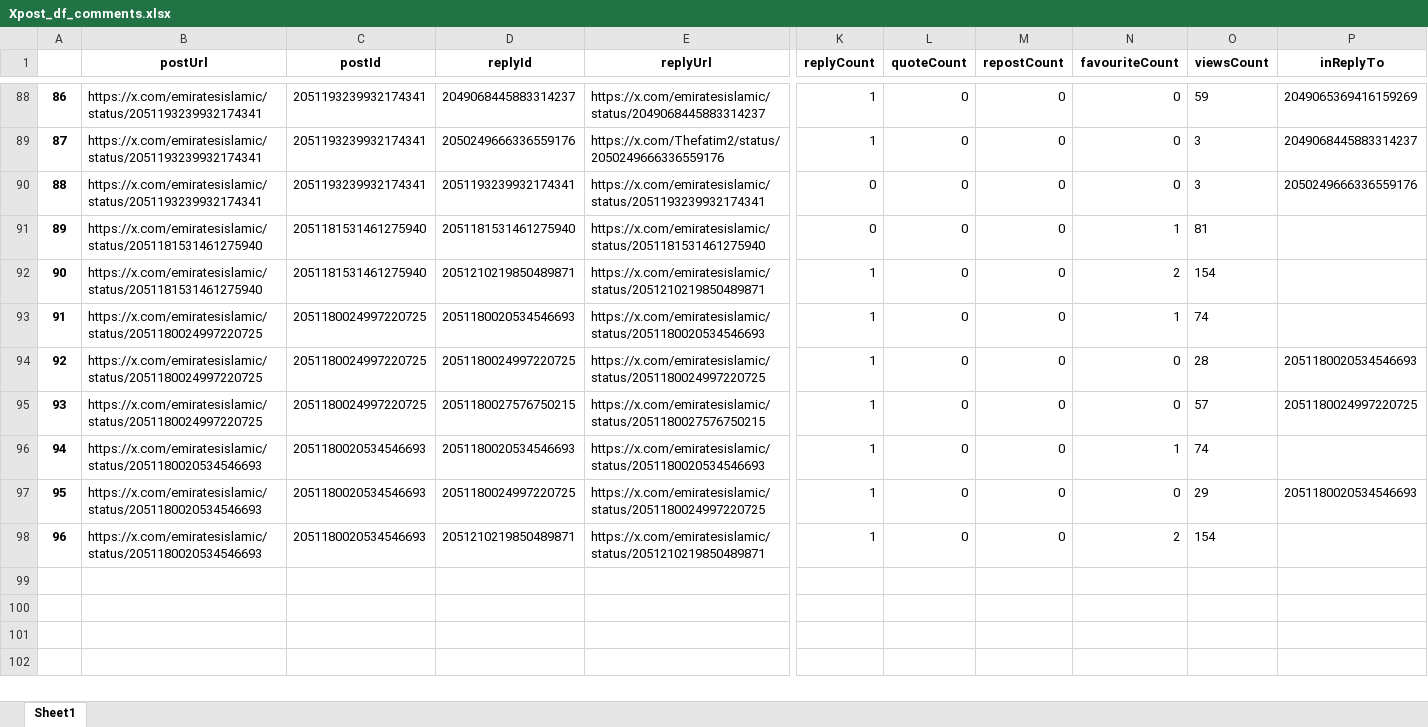
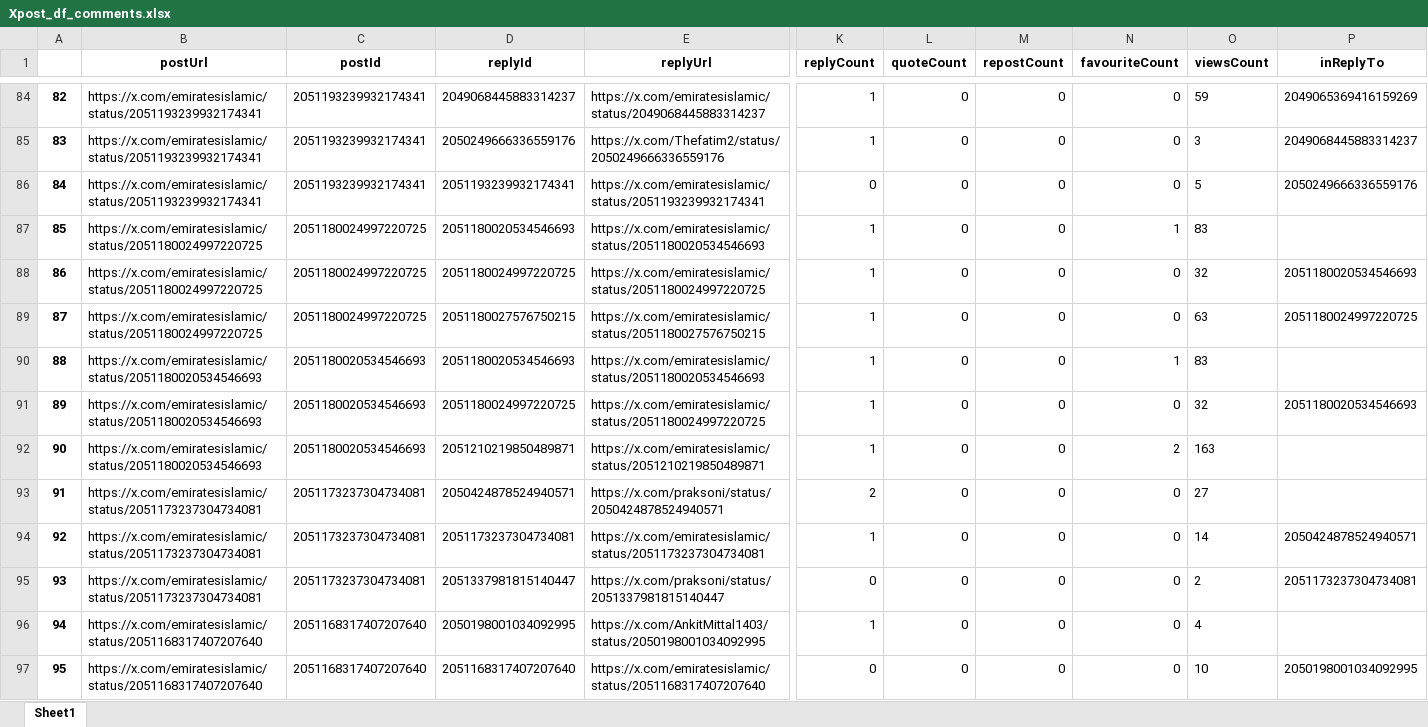
Before and after one commit to felixabraham670706/socialmedia, an Excel workbook: Xpost_df_comments.xlsx, sheet Sheet1, drawn as a sheet; only a part is shown, gaps mark what is left out; values as stored, in another font and other column widths than the file's, no borders; removed rows and columns are numbered as before the commit, all else as after; rows hold the shown columns only; the diff covers the shown part only; the diff names each change by its address in the sheet, - before the commit and + after, or states it on an @@ line.

```diff
--- a/Xpost_df_comments.xlsx (sheet Sheet1)
+++ b/Xpost_df_comments.xlsx (sheet Sheet1)
@@ column A renumbered between rows 2 and 92 @@
-O86 (viewsCount): 3
+O86 (viewsCount): 5
-row 91: 89 | https://x.com/emiratesislamic/status/2051181531461275940 | 2051181531461275940 | 2051181531461275940 | https://x.com/emiratesislamic/status/2051181531461275940 | 0 | 0 | 0 | 1 | 81
-row 92: 90 | https://x.com/emiratesislamic/status/2051181531461275940 | 2051181531461275940 | 2051210219850489871 | https://x.com/emiratesislamic/status/2051210219850489871 | 1 | 0 | 0 | 2 | 154
-O87 (viewsCount): 74
+O87 (viewsCount): 83
-O88 (viewsCount): 28
+O88 (viewsCount): 32
-O89 (viewsCount): 57
+O89 (viewsCount): 63
-O90 (viewsCount): 74
+O90 (viewsCount): 83
-O91 (viewsCount): 29
+O91 (viewsCount): 32
-O92 (viewsCount): 154
+O92 (viewsCount): 163
+row 93: 91 | https://x.com/emiratesislamic/status/2051173237304734081 | 2051173237304734081 | 2050424878524940571 | https://x.com/praksoni/status/2050424878524940571 | 2 | 0 | 0 | 0 | 27
+row 94: 92 | https://x.com/emiratesislamic/status/2051173237304734081 | 2051173237304734081 | 2051173237304734081 | https://x.com/emiratesislamic/status/2051173237304734081 | 1 | 0 | 0 | 0 | 14 | 2050424878524940571
+row 95: 93 | https://x.com/emiratesislamic/status/2051173237304734081 | 2051173237304734081 | 2051337981815140447 | https://x.com/praksoni/status/2051337981815140447 | 0 | 0 | 0 | 0 | 2 | 2051173237304734081
+row 96: 94 | https://x.com/emiratesislamic/status/2051168317407207640 | 2051168317407207640 | 2050198001034092995 | https://x.com/AnkitMittal1403/status/2050198001034092995 | 1 | 0 | 0 | 0 | 4
+row 97: 95 | https://x.com/emiratesislamic/status/2051168317407207640 | 2051168317407207640 | 2051168317407207640 | https://x.com/emiratesislamic/status/2051168317407207640 | 0 | 0 | 0 | 0 | 10 | 2050198001034092995
```
Also changed, not shown: 37 added rows, 41 removed rows, 3 moved rows and 37 edited cells elsewhere in this sheet, EI_ENBD_3post.xlsx, EI_ENDB_comments.xlsx, 9 other files.
